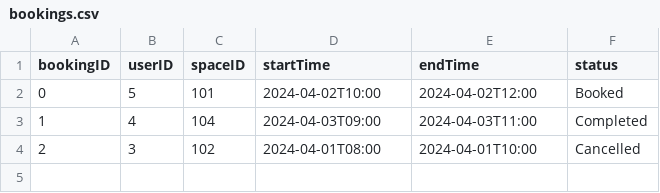
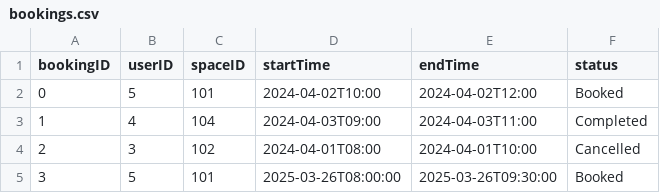
Before and after one commit to KDHIR004/YUparking, a CSV file: src/yuparking/data/bookings.csv, drawn as a sheet; the diff names each change by its address in the sheet, - before the commit and + after, or states it on an @@ line.

```diff
--- a/src/yuparking/data/bookings.csv
+++ b/src/yuparking/data/bookings.csv
+row 5: 3 | 5 | 101 | 2025-03-26T08:00:00 | 2025-03-26T09:30:00 | Booked
```
Also changed, not shown: src/yuparking/data/users.csv, 24 other files.
